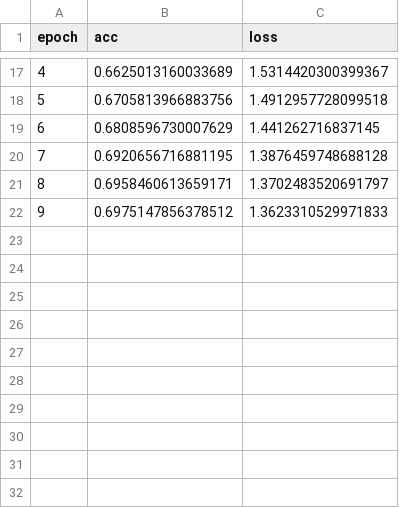
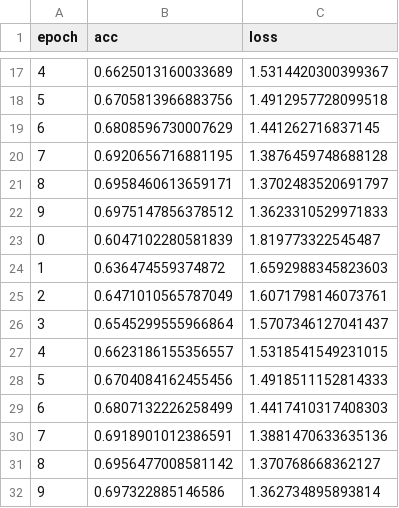
Before and after one commit to mohit1997/DZip, a CSV file: text8/log_final.csv, drawn as a sheet; only a part is shown, gaps mark what is left out.

Commit message:
text add half added

```diff
--- a/text8/log_final.csv
+++ b/text8/log_final.csv
@@ -22 +22,11 @@ epoch;acc;loss
 9;0.6975147856378512;1.3623310529971833
+0;0.6047102280581839;1.819773322545487
+1;0.636474559374872;1.6592988345823603
+2;0.6471010565787049;1.6071798146073761
+3;0.6545299555966864;1.5707346127041437
+4;0.6623186155356557;1.5318541549231015
+5;0.6704084162455456;1.4918511152814333
+6;0.6807132226258499;1.4417410317408303
+7;0.6918901012386591;1.3881470633635136
+8;0.6956477008581142;1.370768668362127
+9;0.697322885146586;1.362734895893814
```
Also changed, not shown: 5 other files.
